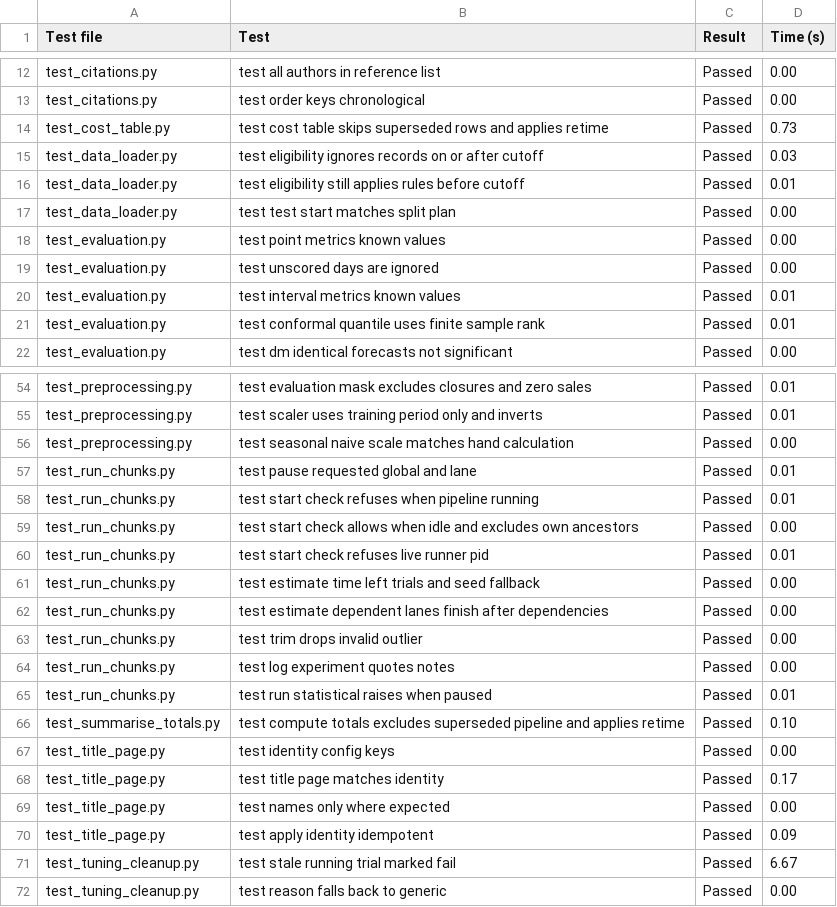
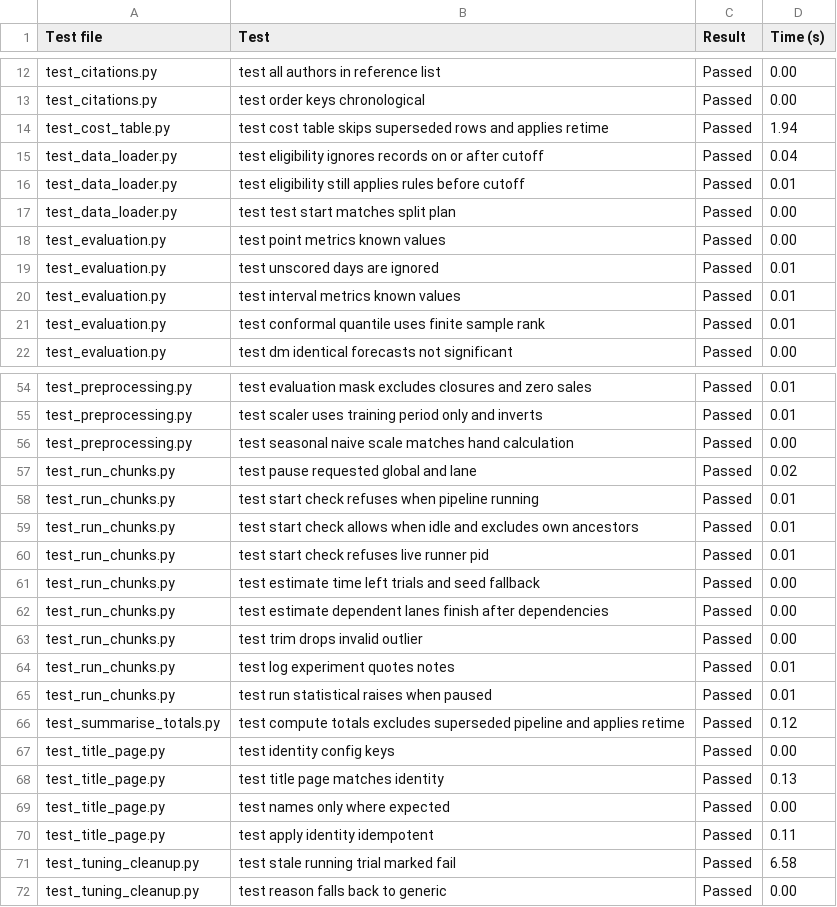
Before and after one commit to Farid89-data/Hybrid-ARIMA-LSTM-retail-sales-forecasting-with-BI-integration, a CSV file: outputs/tables/report_unit_tests.csv, drawn as a sheet; only a part is shown, gaps mark what is left out; the diff covers the shown part only.

```diff
--- a/outputs/tables/report_unit_tests.csv
+++ b/outputs/tables/report_unit_tests.csv
@@ -13,4 +13,4 @@ test_citations.py,test all authors in reference list,Passed,0.00
 test_citations.py,test order keys chronological,Passed,0.00
-test_cost_table.py,test cost table skips superseded rows and applies retime,Passed,0.73
-test_data_loader.py,test eligibility ignores records on or after cutoff,Passed,0.03
+test_cost_table.py,test cost table skips superseded rows and applies retime,Passed,1.94
+test_data_loader.py,test eligibility ignores records on or after cutoff,Passed,0.04
 test_data_loader.py,test eligibility still applies rules before cutoff,Passed,0.01
@@ -18,3 +18,3 @@ test_data_loader.py,test test start matches split plan,Passed,0.00
 test_evaluation.py,test point metrics known values,Passed,0.00
-test_evaluation.py,test unscored days are ignored,Passed,0.00
+test_evaluation.py,test unscored days are ignored,Passed,0.01
 test_evaluation.py,test interval metrics known values,Passed,0.01
@@ -56,5 +56,5 @@ test_preprocessing.py,test scaler uses training period only and inverts,Passed,0
 test_preprocessing.py,test seasonal naive scale matches hand calculation,Passed,0.00
-test_run_chunks.py,test pause requested global and lane,Passed,0.01
+test_run_chunks.py,test pause requested global and lane,Passed,0.02
 test_run_chunks.py,test start check refuses when pipeline running,Passed,0.01
-test_run_chunks.py,test start check allows when idle and excludes own ancestors,Passed,0.00
+test_run_chunks.py,test start check allows when idle and excludes own ancestors,Passed,0.01
 test_run_chunks.py,test start check refuses live runner pid,Passed,0.01
@@ -63,10 +63,10 @@ test_run_chunks.py,test estimate dependent lanes finish after dependencies,Passe
 test_run_chunks.py,test trim drops invalid outlier,Passed,0.00
-test_run_chunks.py,test log experiment quotes notes,Passed,0.00
+test_run_chunks.py,test log experiment quotes notes,Passed,0.01
 test_run_chunks.py,test run statistical raises when paused,Passed,0.01
-test_summarise_totals.py,test compute totals excludes superseded pipeline and applies retime,Passed,0.10
+test_summarise_totals.py,test compute totals excludes superseded pipeline and applies retime,Passed,0.12
 test_title_page.py,test identity config keys,Passed,0.00
-test_title_page.py,test title page matches identity,Passed,0.17
+test_title_page.py,test title page matches identity,Passed,0.13
 test_title_page.py,test names only where expected,Passed,0.00
-test_title_page.py,test apply identity idempotent,Passed,0.09
-test_tuning_cleanup.py,test stale running trial marked fail,Passed,6.67
+test_title_page.py,test apply identity idempotent,Passed,0.11
+test_tuning_cleanup.py,test stale running trial marked fail,Passed,6.58
 test_tuning_cleanup.py,test reason falls back to generic,Passed,0.00
```
Also changed, not shown: 15 edited cells elsewhere in this file, 8 other files.
